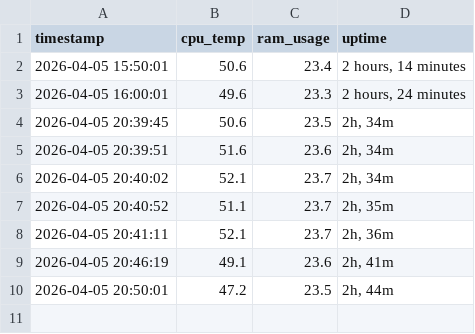
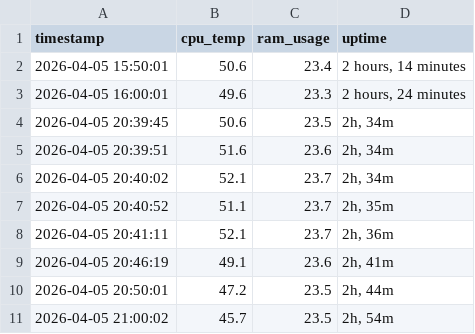
Before and after one commit to vinayak-salian/honeypot-idps, a CSV file: logs/system_status.csv, drawn as a sheet; the diff names each change by its address in the sheet, - before the commit and + after, or states it on an @@ line.

```diff
--- a/logs/system_status.csv
+++ b/logs/system_status.csv
+row 11: 2026-04-05 21:00:02 | 45.7 | 23.5 | 2h, 54m
```
Also changed, not shown: logs/traffic_metrics.csv, 3 other files.
